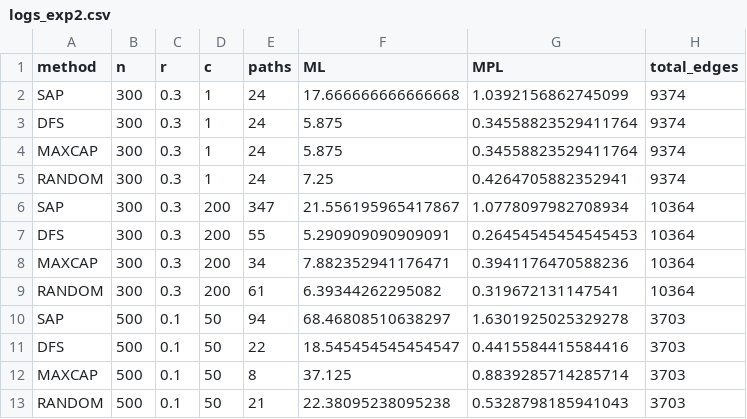
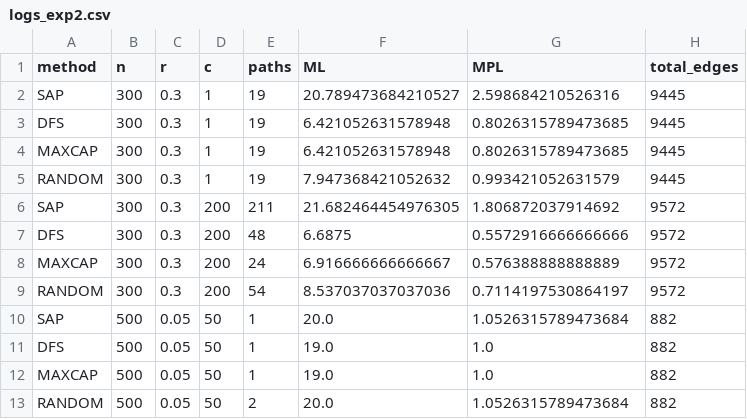
Before and after one commit to rafalm0/Algo-Design, a CSV file: logs_exp2.csv, drawn as a sheet.

```diff
--- a/logs_exp2.csv
+++ b/logs_exp2.csv
@@ -1,13 +1,13 @@
 method,n,r,c,paths,ML,MPL,total_edges
-SAP,300,0.3,1,24,17.666666666666668,1.0392156862745099,9374
-DFS,300,0.3,1,24,5.875,0.34558823529411764,9374
-MAXCAP,300,0.3,1,24,5.875,0.34558823529411764,9374
-RANDOM,300,0.3,1,24,7.25,0.4264705882352941,9374
-SAP,300,0.3,200,347,21.556195965417867,1.0778097982708934,10364
-DFS,300,0.3,200,55,5.290909090909091,0.26454545454545453,10364
-MAXCAP,300,0.3,200,34,7.882352941176471,0.3941176470588236,10364
-RANDOM,300,0.3,200,61,6.39344262295082,0.319672131147541,10364
-SAP,500,0.1,50,94,68.46808510638297,1.6301925025329278,3703
-DFS,500,0.1,50,22,18.545454545454547,0.4415584415584416,3703
-MAXCAP,500,0.1,50,8,37.125,0.8839285714285714,3703
-RANDOM,500,0.1,50,21,22.38095238095238,0.5328798185941043,3703
+SAP,300,0.3,1,19,20.789473684210527,2.598684210526316,9445
+DFS,300,0.3,1,19,6.421052631578948,0.8026315789473685,9445
+MAXCAP,300,0.3,1,19,6.421052631578948,0.8026315789473685,9445
+RANDOM,300,0.3,1,19,7.947368421052632,0.993421052631579,9445
+SAP,300,0.3,200,211,21.682464454976305,1.806872037914692,9572
+DFS,300,0.3,200,48,6.6875,0.5572916666666666,9572
+MAXCAP,300,0.3,200,24,6.916666666666667,0.576388888888889,9572
+RANDOM,300,0.3,200,54,8.537037037037036,0.7114197530864197,9572
+SAP,500,0.05,50,1,20.0,1.0526315789473684,882
+DFS,500,0.05,50,1,19.0,1.0,882
+MAXCAP,500,0.05,50,1,19.0,1.0,882
+RANDOM,500,0.05,50,2,20.0,1.0526315789473684,882
```
Also changed, not shown: logs_exp1.csv, 4 other files.
